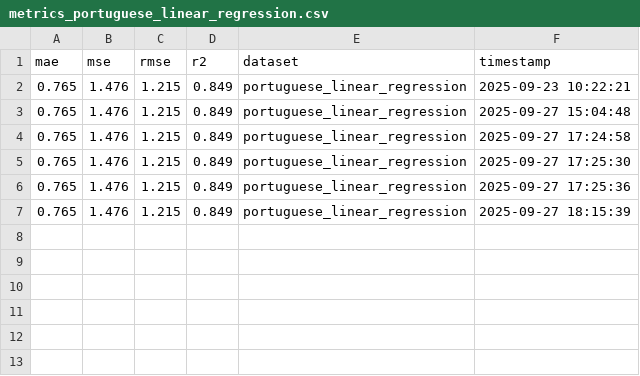
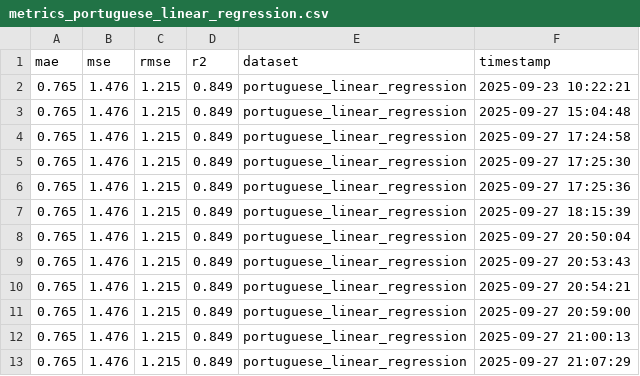
Before and after one commit to BenjaminBatte/student-grade-prediction, a CSV file: results/metrics/metrics_portuguese_linear_regression.csv, drawn as a sheet; the diff names each change by its address in the sheet, - before the commit and + after, or states it on an @@ line.

Commit message:
result

```diff
--- a/results/metrics/metrics_portuguese_linear_regression.csv
+++ b/results/metrics/metrics_portuguese_linear_regression.csv
+row 8: 0.765 | 1.476 | 1.215 | 0.849 | portuguese_linear_regression | 2025-09-27 20:50:04
+row 9: 0.765 | 1.476 | 1.215 | 0.849 | portuguese_linear_regression | 2025-09-27 20:53:43
+row 10: 0.765 | 1.476 | 1.215 | 0.849 | portuguese_linear_regression | 2025-09-27 20:54:21
+row 11: 0.765 | 1.476 | 1.215 | 0.849 | portuguese_linear_regression | 2025-09-27 20:59:00
+row 12: 0.765 | 1.476 | 1.215 | 0.849 | portuguese_linear_regression | 2025-09-27 21:00:13
+row 13: 0.765 | 1.476 | 1.215 | 0.849 | portuguese_linear_regression | 2025-09-27 21:07:29
```
Also changed, not shown: results/metrics/metrics_math_linear_regression.csv, results/metrics/metrics_math_random_forest.csv, 38 other files.
